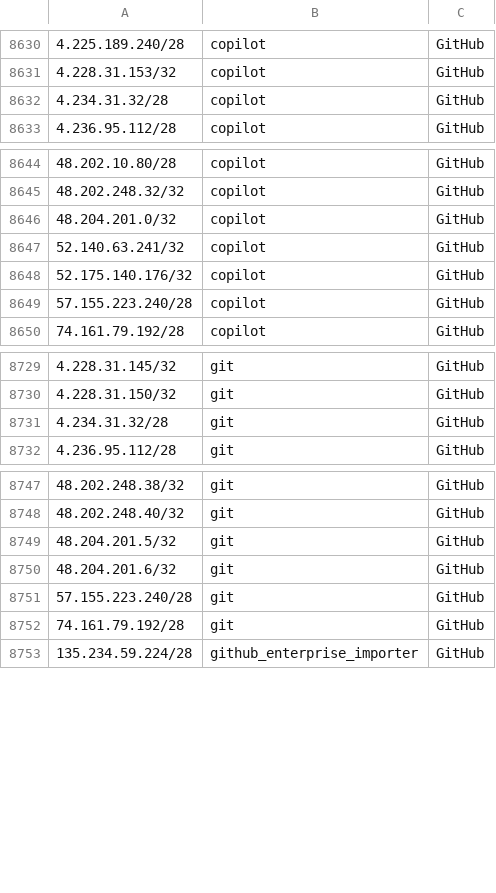
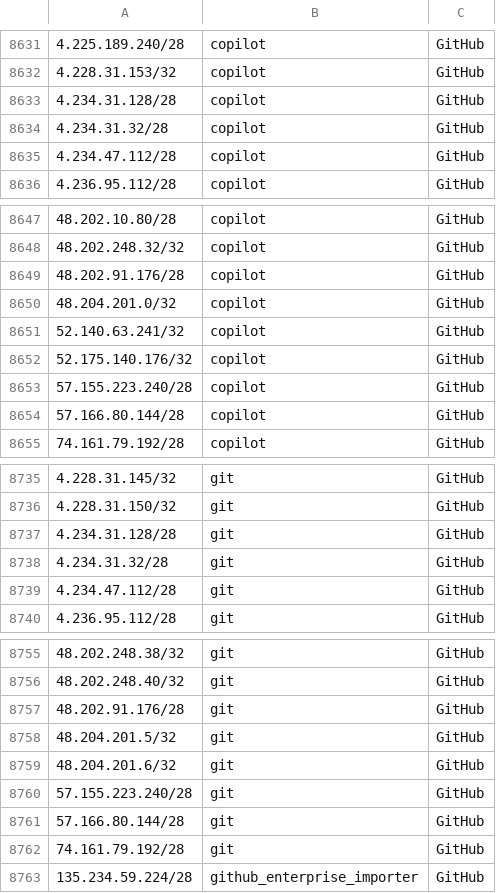
Before and after one commit to KustoKing/known-ip-addresses, a CSV file: cloud-ip-ranges/github-service-tags.csv, drawn as a sheet; only a part is shown, gaps mark what is left out; the diff covers the shown part only; the diff names each change by its address in the sheet, - before the commit and + after, or states it on an @@ line.

```diff
--- a/cloud-ip-ranges/github-service-tags.csv
+++ b/cloud-ip-ranges/github-service-tags.csv
+row 8633: 4.234.31.128/28 | copilot | GitHub
+row 8635: 4.234.47.112/28 | copilot | GitHub
+row 8649: 48.202.91.176/28 | copilot | GitHub
+row 8654: 57.166.80.144/28 | copilot | GitHub
+row 8737: 4.234.31.128/28 | git | GitHub
+row 8739: 4.234.47.112/28 | git | GitHub
+row 8757: 48.202.91.176/28 | git | GitHub
+row 8761: 57.166.80.144/28 | git | GitHub
```
Also changed, not shown: 12 added rows elsewhere in this file.
